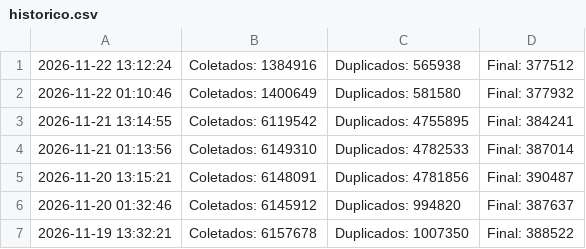
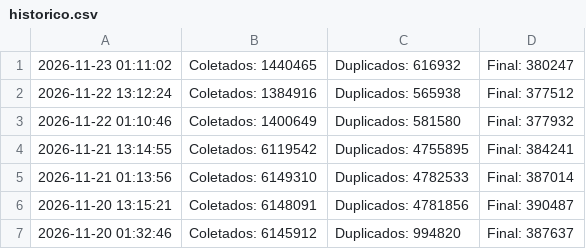
Before and after one commit to marciosx/IpThreatDrop, a CSV file: historico.csv, drawn as a sheet.

```diff
--- a/historico.csv
+++ b/historico.csv
@@ -1 +1,2 @@
+2026-11-23 01:11:02 | Coletados: 1440465 | Duplicados: 616932 | Final: 380247
 2026-11-22 13:12:24 | Coletados: 1384916 | Duplicados: 565938 | Final: 377512
@@ -6,2 +7 @@
 2026-11-20 01:32:46 | Coletados: 6145912 | Duplicados: 994820 | Final: 387637
-2026-11-19 13:32:21 | Coletados: 6157678 | Duplicados: 1007350 | Final: 388522
```
Also changed, not shown: 4 other files.
